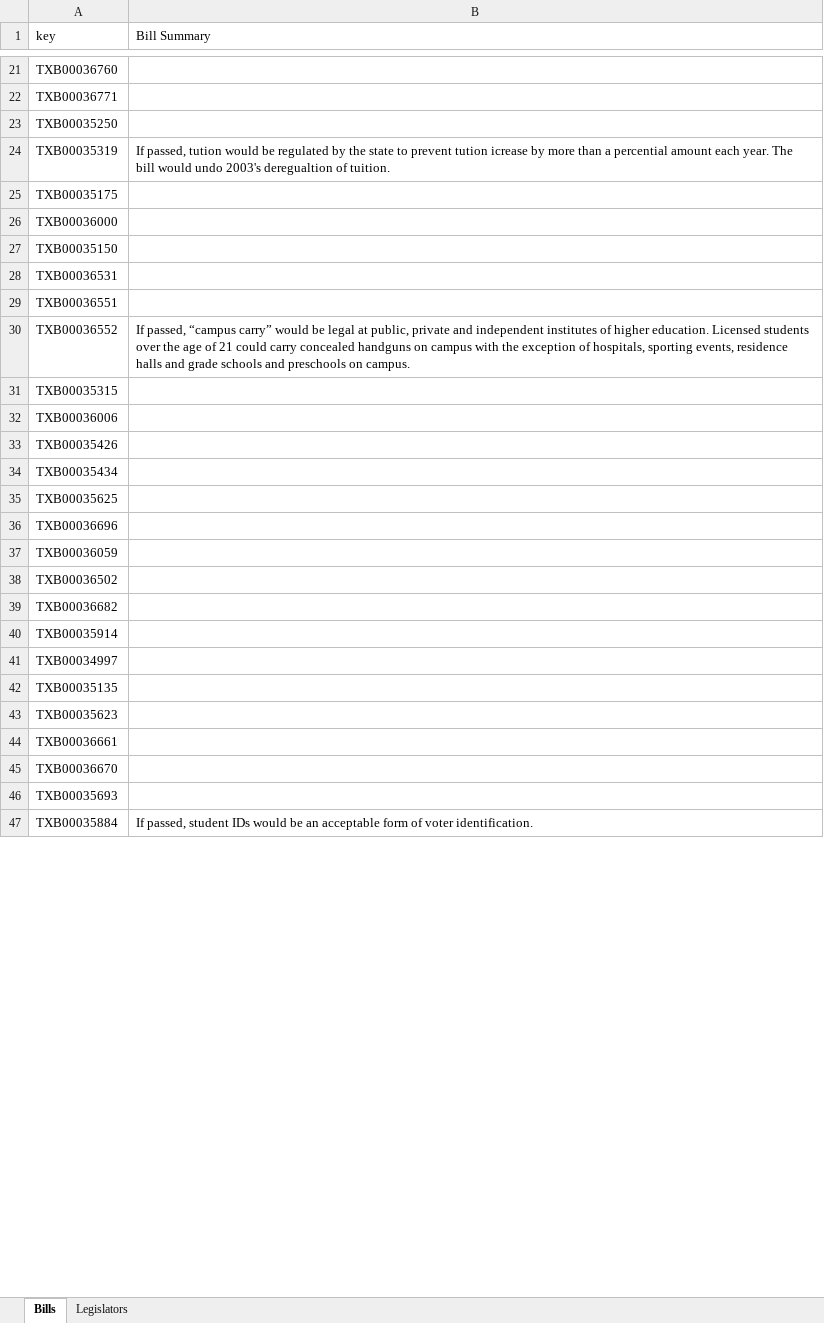
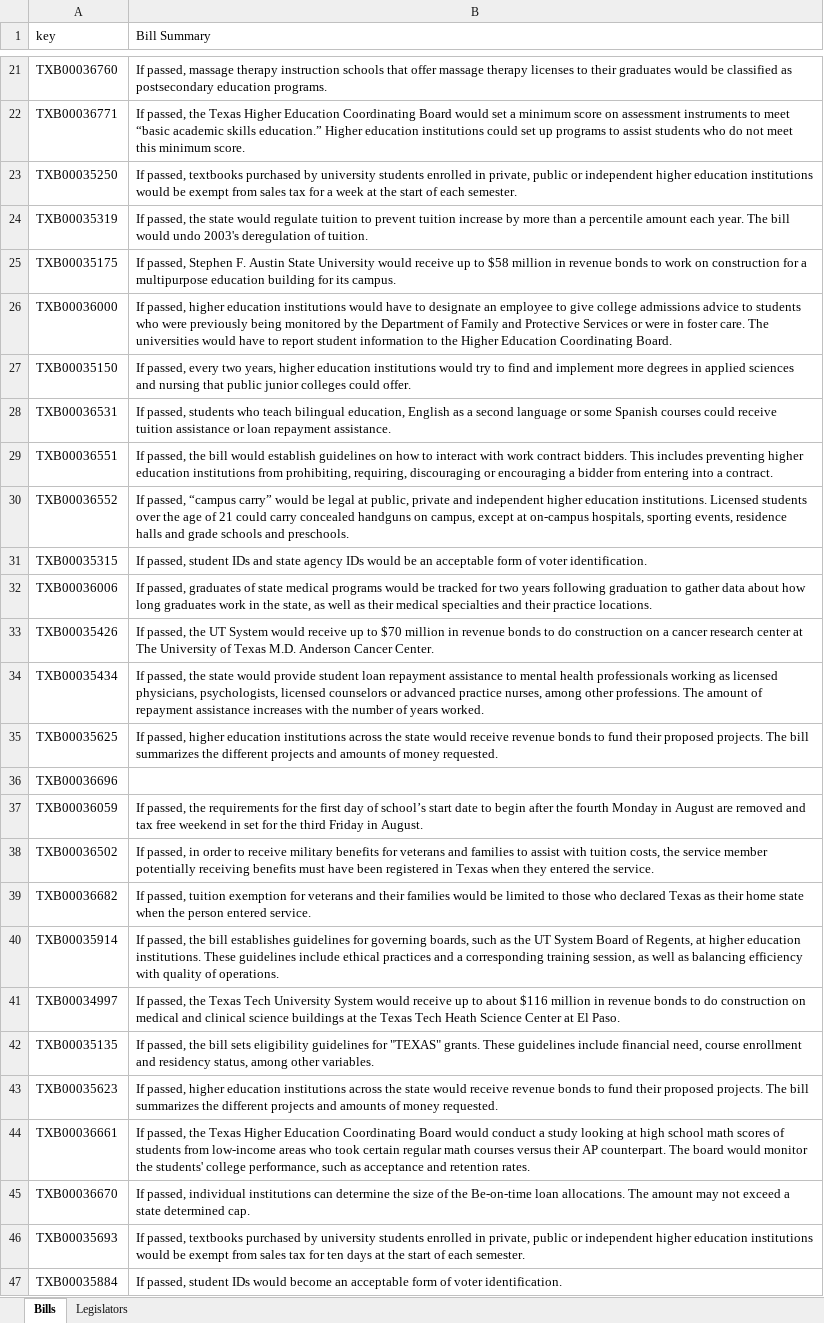
Before and after one commit to CuriousG102/Higher-Education-Interactive, an Excel workbook: backend/copysheet.xlsx, sheet Bills, drawn as a sheet; only a part is shown, gaps mark what is left out; values as stored, in another font and other column widths than the file's, no cell formats; charts and pictures not drawn; the diff covers the shown part only; the diff names each change by its address in the sheet, - before the commit and + after, or states it on an @@ line.

Commit message:
Update copysheet

```diff
--- a/backend/copysheet.xlsx (sheet Bills)
+++ b/backend/copysheet.xlsx (sheet Bills)
-B21 (Bill Summary): (empty)
+B21 (Bill Summary): If passed, massage therapy instruction schools that offer massage therapy licenses to their graduates would be classified as postsecondary education programs.
-B22 (Bill Summary): (empty)
+B22 (Bill Summary): If passed, the Texas Higher Education Coordinating Board would set a minimum score on assessment instruments to meet “basic academic skills education.” Higher education institutions could set up programs to assist students who do not meet this minimum score.
-B23 (Bill Summary): (empty)
+B23 (Bill Summary): If passed, textbooks purchased by university students enrolled in private, public or independent higher education institutions would be exempt from sales tax for a week at the start of each semester.
-B24 (Bill Summary): If passed, tution would be regulated by the state to prevent tution icrease by more than a percential amount each year. The bill would undo 2003's deregualtion of tuition.
+B24 (Bill Summary): If passed, the state would regulate tuition to prevent tuition increase by more than a percentile amount each year. The bill would undo 2003's deregulation of tuition.
-B25 (Bill Summary): (empty)
+B25 (Bill Summary): If passed, Stephen F. Austin State University would receive up to $58 million in revenue bonds to work on construction for a multipurpose education building for its campus.
-B26 (Bill Summary): (empty)
+B26 (Bill Summary): If passed, higher education institutions would have to designate an employee to give college admissions advice to students who were previously being monitored by the Department of Family and Protective Services or were in foster care. The universities would have to report student information to the Higher Education Coordinating Board.
-B27 (Bill Summary): (empty)
+B27 (Bill Summary): If passed, every two years, higher education institutions would try to find and implement more degrees in applied sciences and nursing that public junior colleges could offer.
-B28 (Bill Summary): (empty)
+B28 (Bill Summary): If passed, students who teach bilingual education, English as a second language or some Spanish courses could receive tuition assistance or loan repayment assistance.
-B29 (Bill Summary): (empty)
+B29 (Bill Summary): If passed, the bill would establish guidelines on how to interact with work contract bidders. This includes preventing higher education institutions from prohibiting, requiring, discouraging or encouraging a bidder from entering into a contract.
-B30 (Bill Summary): …and independent institutes of higher education. Licensed students over the age of 21 could carry concealed handguns on campus with the exception of hospitals, sporting events, residence halls and grade schools and preschools on campus.
+B30 (Bill Summary): …and independent higher education institutions. Licensed students over the age of 21 could carry concealed handguns on campus, except at on-campus hospitals, sporting events, residence halls and grade schools and preschools.
-B31 (Bill Summary): (empty)
+B31 (Bill Summary): If passed, student IDs and state agency IDs would be an acceptable form of voter identification.
-B32 (Bill Summary): (empty)
+B32 (Bill Summary): If passed, graduates of state medical programs would be tracked for two years following graduation to gather data about how long graduates work in the state, as well as their medical specialties and their practice locations.
-B33 (Bill Summary): (empty)
+B33 (Bill Summary): If passed, the UT System would receive up to $70 million in revenue bonds to do construction on a cancer research center at The University of Texas M.D. Anderson Cancer Center.
-B34 (Bill Summary): (empty)
+B34 (Bill Summary): If passed, the state would provide student loan repayment assistance to mental health professionals working as licensed physicians, psychologists, licensed counselors or advanced practice nurses, among other professions. The amount of repayment assistance increases with the number of years worked.
-B35 (Bill Summary): (empty)
+B35 (Bill Summary): If passed, higher education institutions across the state would receive revenue bonds to fund their proposed projects. The bill summarizes the different projects and amounts of money requested.
-B37 (Bill Summary): (empty)
+B37 (Bill Summary): If passed, the requirements for the first day of school’s start date to begin after the fourth Monday in August are removed and tax free weekend in set for the third Friday in August.
-B38 (Bill Summary): (empty)
+B38 (Bill Summary): If passed, in order to receive military benefits for veterans and families to assist with tuition costs, the service member potentially receiving benefits must have been registered in Texas when they entered the service.
-B39 (Bill Summary): (empty)
+B39 (Bill Summary): If passed, tuition exemption for veterans and their families would be limited to those who declared Texas as their home state when the person entered service.
-B40 (Bill Summary): (empty)
+B40 (Bill Summary): If passed, the bill establishes guidelines for governing boards, such as the UT System Board of Regents, at higher education institutions. These guidelines include ethical practices and a corresponding training session, as well as balancing efficiency with quality of operations.
-B41 (Bill Summary): (empty)
+B41 (Bill Summary): If passed, the Texas Tech University System would receive up to about $116 million in revenue bonds to do construction on medical and clinical science buildings at the Texas Tech Heath Science Center at El Paso.
-B42 (Bill Summary): (empty)
+B42 (Bill Summary): If passed, the bill sets eligibility guidelines for "TEXAS" grants. These guidelines include financial need, course enrollment and residency status, among other variables.
-B43 (Bill Summary): (empty)
+B43 (Bill Summary): If passed, higher education institutions across the state would receive revenue bonds to fund their proposed projects. The bill summarizes the different projects and amounts of money requested.
-B44 (Bill Summary): (empty)
+B44 (Bill Summary): If passed, the Texas Higher Education Coordinating Board would conduct a study looking at high school math scores of students from low-income areas who took certain regular math courses versus their AP counterpart. The board would monitor the students' college performance, such as acceptance and retention rates.
-B45 (Bill Summary): (empty)
+B45 (Bill Summary): If passed, individual institutions can determine the size of the Be-on-time loan allocations. The amount may not exceed a state determined cap.
-B46 (Bill Summary): (empty)
+B46 (Bill Summary): If passed, textbooks purchased by university students enrolled in private, public or independent higher education institutions would be exempt from sales tax for ten days at the start of each semester.
-B47 (Bill Summary): …IDs would be an acceptable…
+B47 (Bill Summary): …IDs would become an acceptable…
```
Also changed, not shown: 53 added rows, 13 removed rows and 83 edited cells elsewhere in this sheet, cell formats, charts or pictures, 4 other files.
